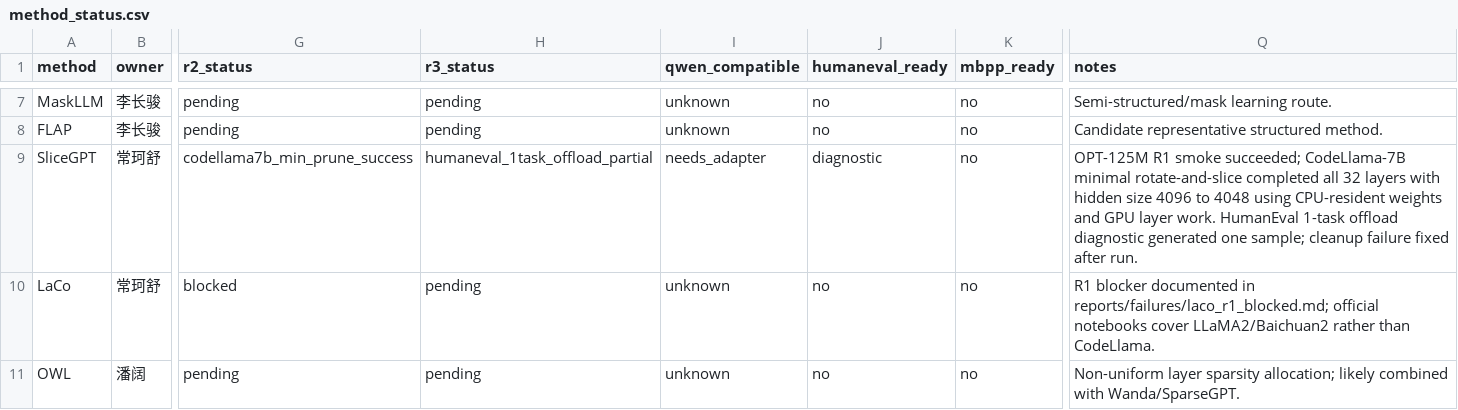
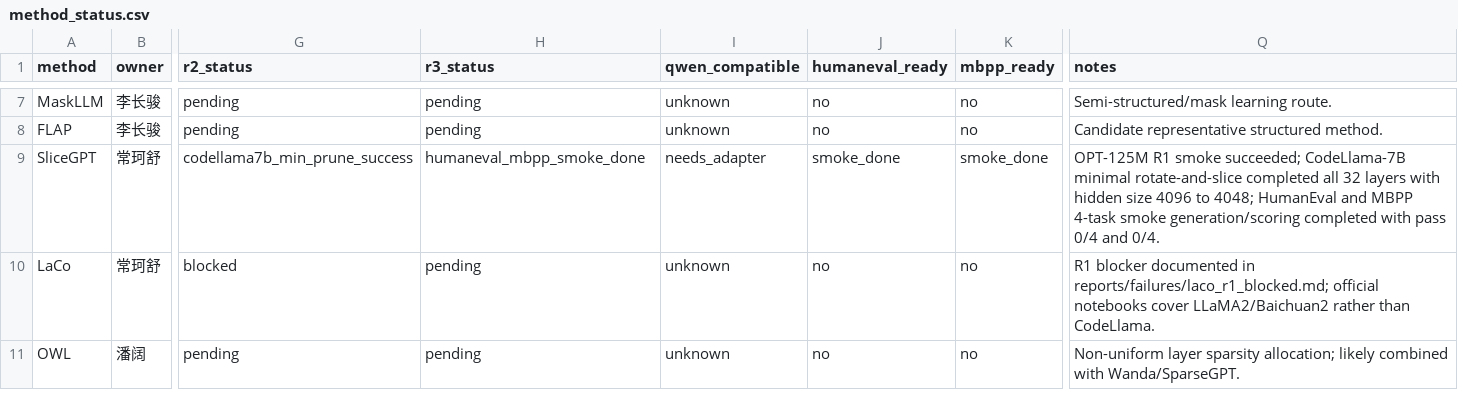
Before and after one commit to ACN67/SRTP-Project-Stage1, a CSV file: results/tables/method_status.csv, drawn as a sheet; only a part is shown, gaps mark what is left out; the diff names each change by its address in the sheet, - before the commit and + after, or states it on an @@ line.

Commit message:
exp(slicegpt): record codellama r3 smoke

```diff
--- a/results/tables/method_status.csv
+++ b/results/tables/method_status.csv
-H9 (r3_status): humaneval_1task_offload_partial
+H9 (r3_status): humaneval_mbpp_smoke_done
-J9 (humaneval_ready): diagnostic
+J9 (humaneval_ready): smoke_done
-K9 (mbpp_ready): no
+K9 (mbpp_ready): smoke_done
-Q9 (notes): …4096 to 4048 using CPU-resident weights and GPU layer work. HumanEval 1-task offload diagnostic generated one sample; cleanup failure fixed after run.
+Q9 (notes): …4096 to 4048; HumanEval and MBPP 4-task smoke generation/scoring completed with pass 0/4 and 0/4.
```
Also changed, not shown: 13 other files.
